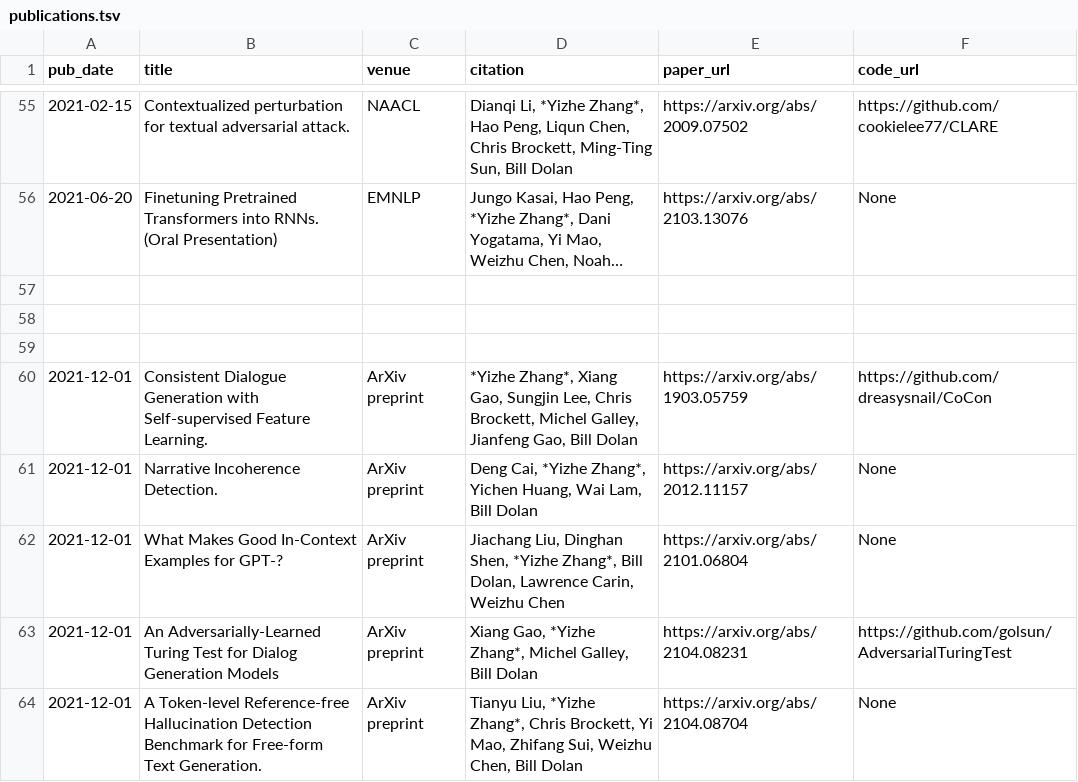
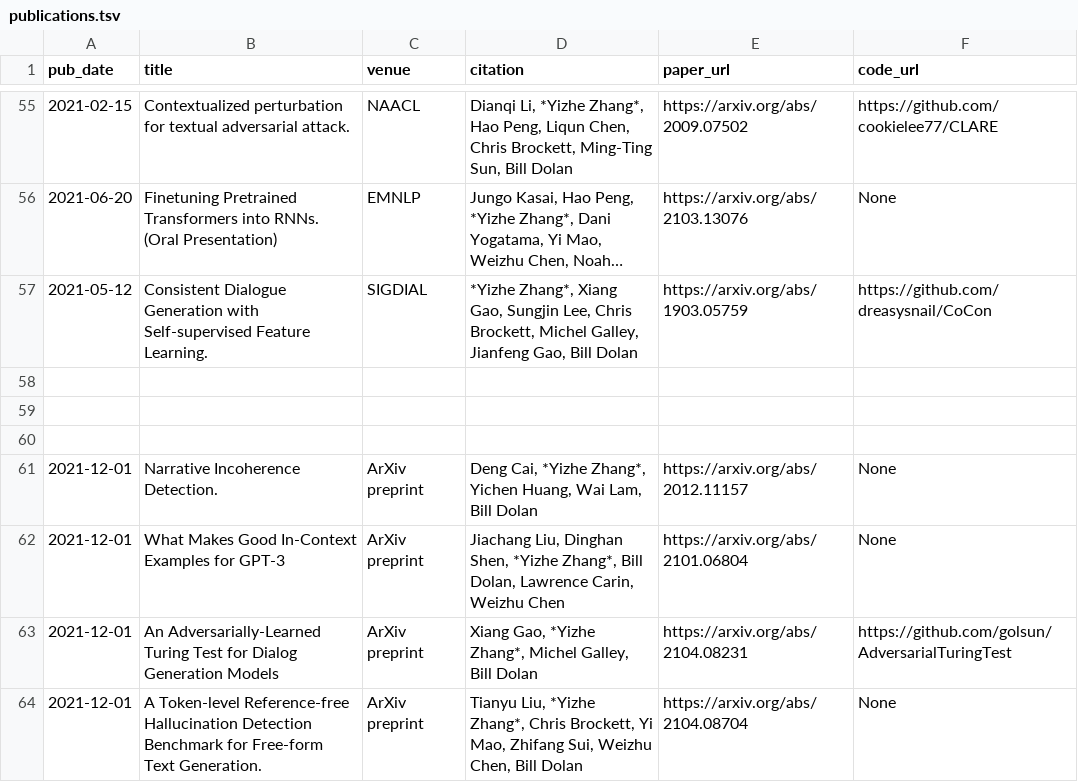
Before and after one commit to dreasysnail/dreasysnail.github.io, a TSV file: markdown_generator/publications.tsv, drawn as a sheet; only a part is shown, gaps mark what is left out; long unchanged cells end in …; removed rows and columns are numbered as before the commit, all else as after; the diff names each change by its address in the sheet, - before the commit and + after, or states it on an @@ line.

```diff
--- a/markdown_generator/publications.tsv
+++ b/markdown_generator/publications.tsv
+row 57: 2021-05-12 | Consistent Dialogue Generation with Self-supervised Feature Learning. | SIGDIAL | *Yizhe Zhang*, Xiang Gao, Sungjin Lee, Chris Brockett, Michel Galley, Jianfeng Gao, Bill Dolan | https://arxiv.org/abs/1903.05759 | https://github.com/dreasysnail/CoCon
-row 60: 2021-12-01 | Consistent Dialogue Generation with Self-supervised Feature Learning. | ArXiv preprint | *Yizhe Zhang*, Xiang Gao, Sungjin Lee, Chris Brockett, Michel Galley, Jianfeng Gao, Bill Dolan | https://arxiv.org/abs/1903.05759 | https://github.com/dreasysnail/CoCon
-B62 (title): What Makes Good In-Context Examples for GPT-?
+B62 (title): What Makes Good In-Context Examples for GPT-3
```
Also changed, not shown: 5 other files.
